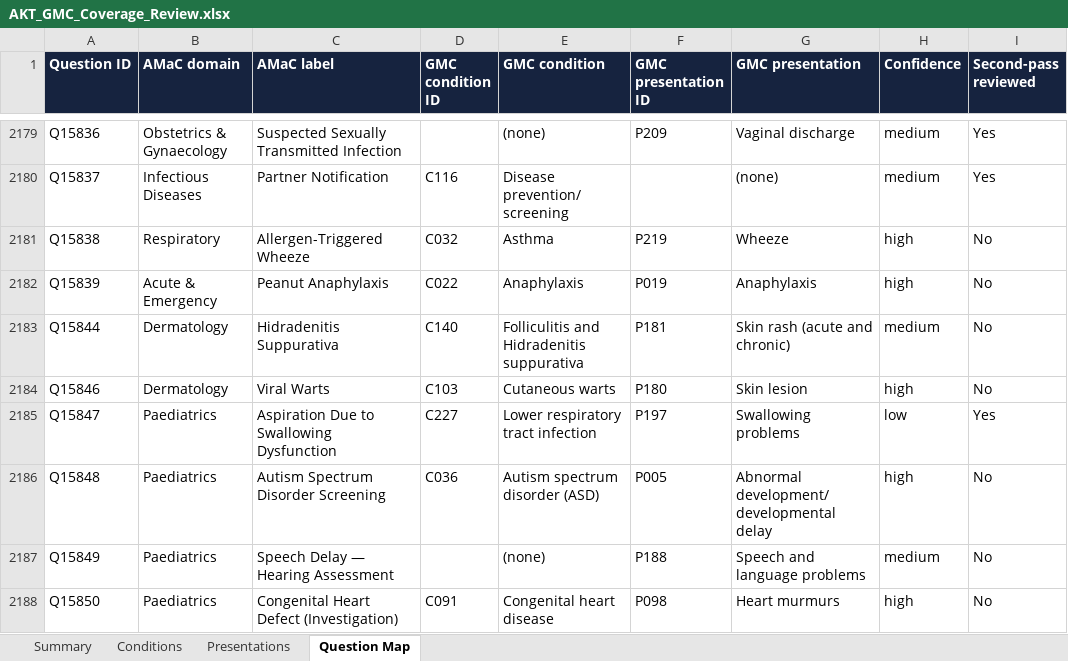
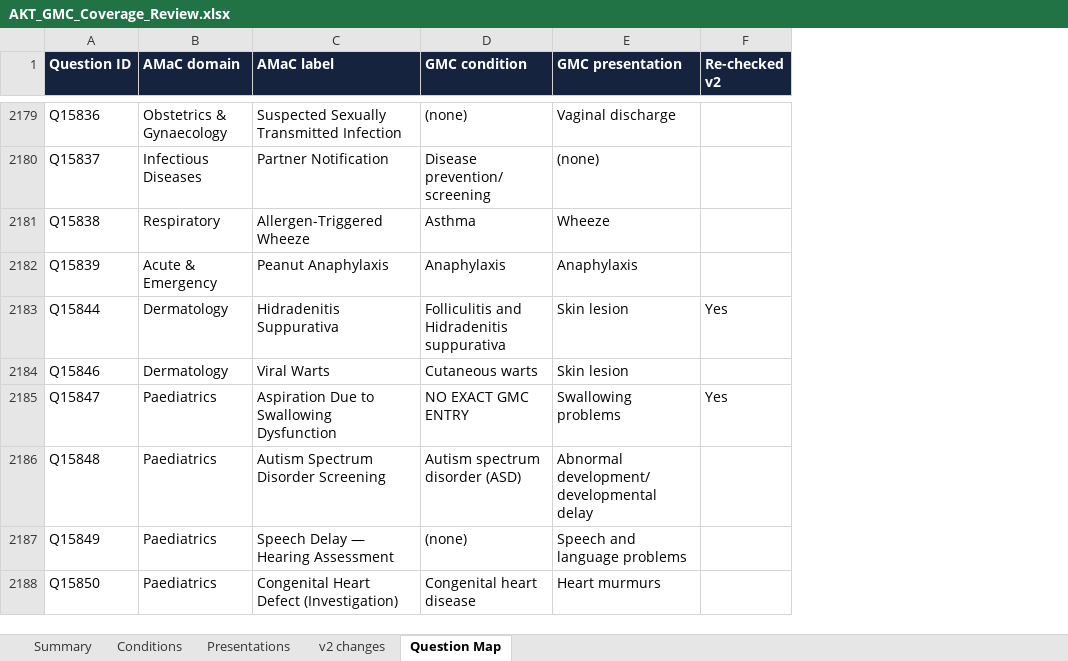
Before and after one commit to 7031869a/amac-website, an Excel workbook: _tools/mla-map/AKT_GMC_Coverage_Review.xlsx, sheet Question Map, drawn as a sheet; only a part is shown, gaps mark what is left out; values as stored, in another font and other column widths than the file's, no borders; removed rows and columns are numbered as before the commit, all else as after; the diff covers the shown part only; the diff names each change by its address in the sheet, - before the commit and + after, or states it on an @@ line.

```diff
--- a/_tools/mla-map/AKT_GMC_Coverage_Review.xlsx (sheet Question Map)
+++ b/_tools/mla-map/AKT_GMC_Coverage_Review.xlsx (sheet Question Map)
+sheet tab: v2 changes
-column D (GMC condition ID), rows 2180-2188: C116 | C032 | C022 | C140 | C103 | C227 | C036 |  | C091
-column F (GMC presentation ID), rows 2179-2188: P209 |  | P219 | P019 | P181 | P180 | P197 | P005 | P188 | P098
-column H (Confidence), rows 2179-2188: medium | medium | high | high | medium | high | low | high | medium | high
-column I (Second-pass reviewed), rows 2179-2188: Yes | Yes | No | No | No | No | Yes | No | No | No
+column F (Re-checked v2), rows 2183-2185: Yes |  | Yes
-E2183 (GMC presentation): Skin rash (acute and chronic)
+E2183 (GMC presentation): Skin lesion
-D2185 (GMC condition): Lower respiratory tract infection
+D2185 (GMC condition): NO EXACT GMC ENTRY
```
Also changed, not shown: 130 edited cells elsewhere in this sheet, sheet Conditions, sheet Summary, sheet Presentations, formulas that keep their value, charts or pictures, 11 other files.
